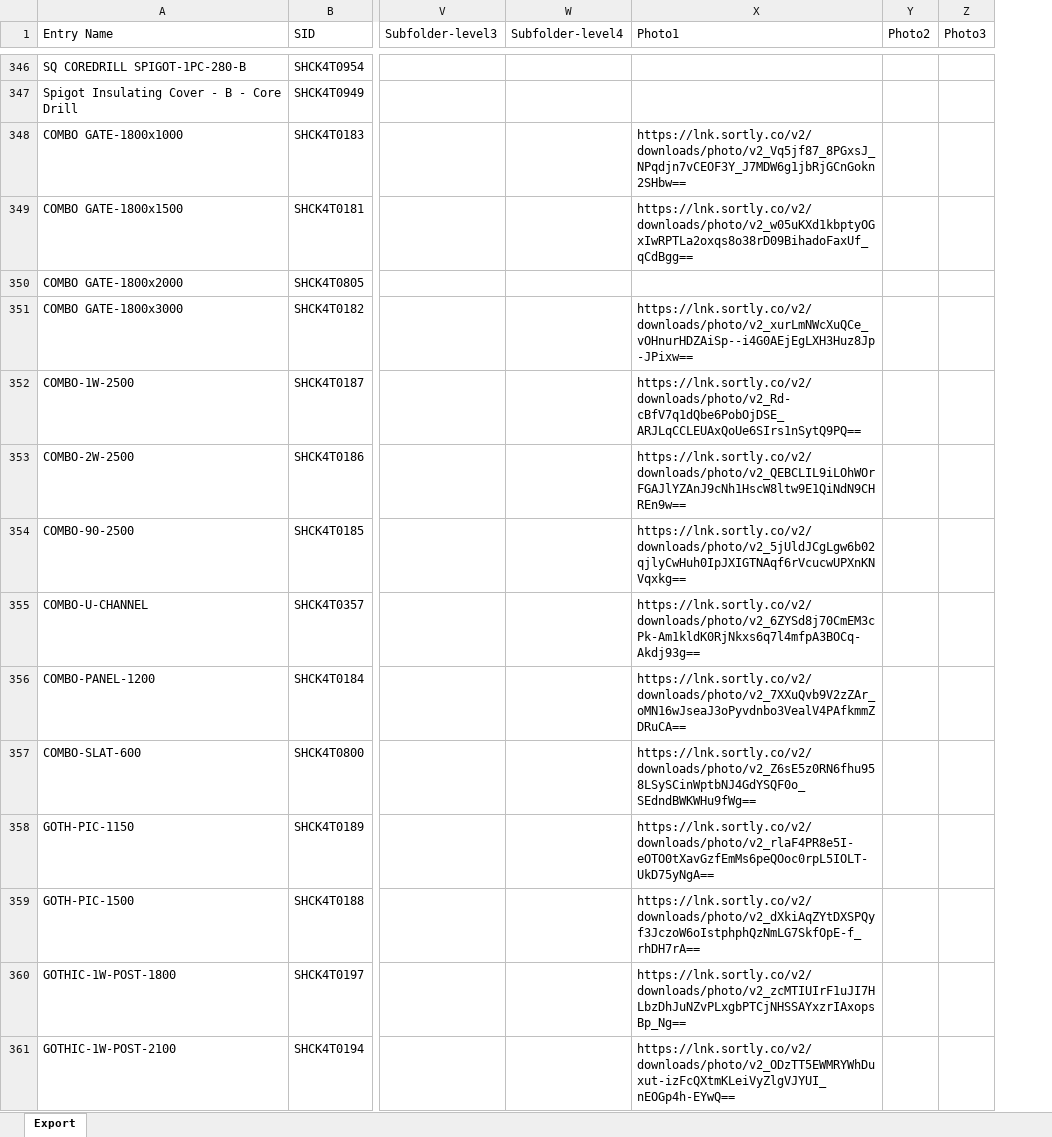
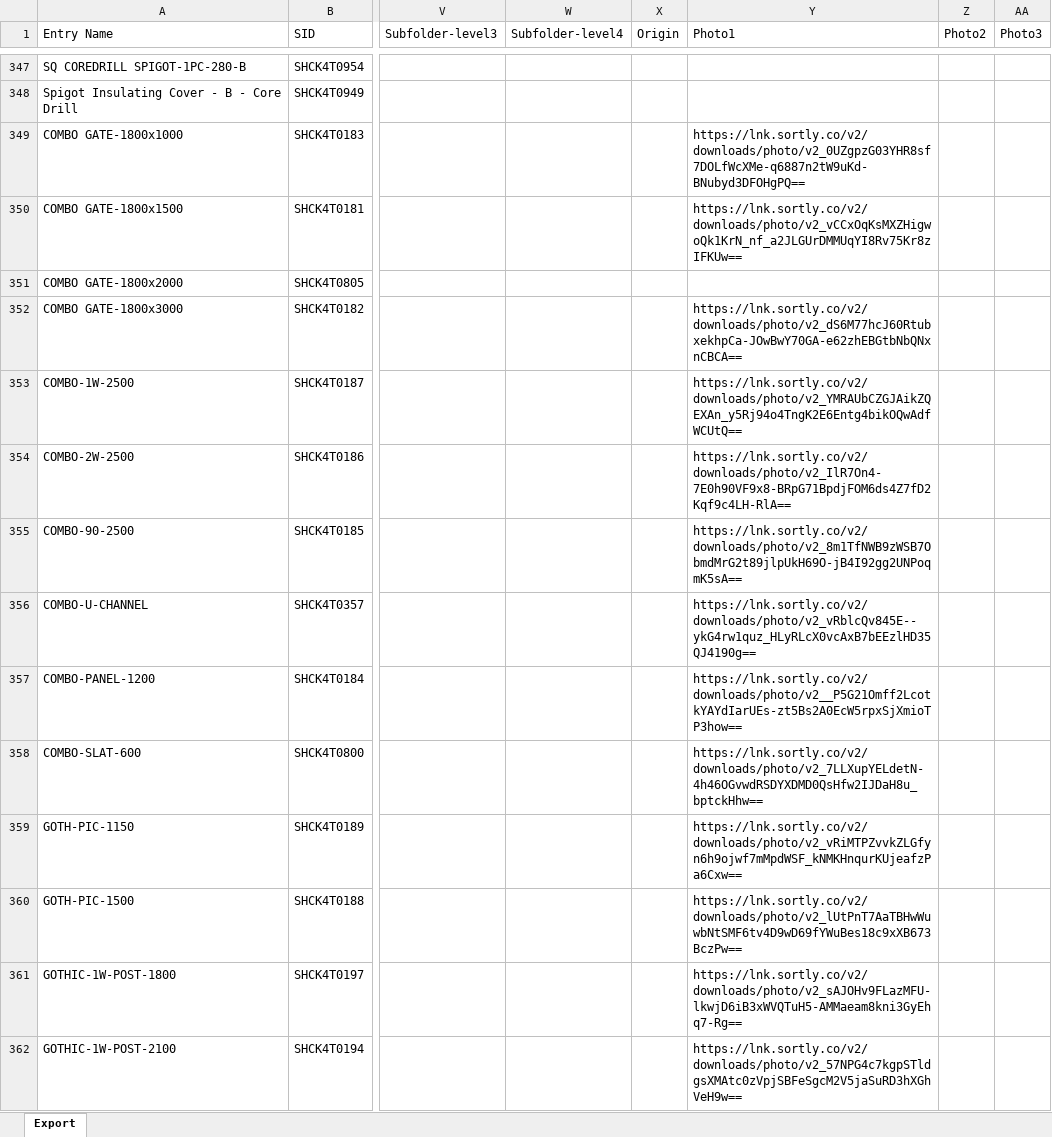
Before and after one commit to brewbits/twf, an Excel workbook: inventory_full.xlsx, sheet Export, drawn as a sheet; only a part is shown, gaps mark what is left out; values as stored, in another font and other column widths than the file's, no borders; addresses are those after the commit; the diff covers the shown part only; the diff names each change by its address in the sheet, - before the commit and + after, or states it on an @@ line.

```diff
--- a/inventory_full.xlsx (sheet Export)
+++ b/inventory_full.xlsx (sheet Export)
+column X (Origin), empty
-Y349 (Photo1): https://lnk.sortly.co/v2/downloads/photo/v2_Vq5jf87_8PGxsJ_NPqdjn7vCEOF3Y_J7MDW6g1jbRjGCnGokn2SHbw==
+Y349 (Photo1): https://lnk.sortly.co/v2/downloads/photo/v2_0UZgpzG03YHR8sf7DOLfWcXMe-q6887n2tW9uKd-BNubyd3DFOHgPQ==
-Y350 (Photo1): https://lnk.sortly.co/v2/downloads/photo/v2_w05uKXd1kbptyOGxIwRPTLa2oxqs8o38rD09BihadoFaxUf_qCdBgg==
+Y350 (Photo1): https://lnk.sortly.co/v2/downloads/photo/v2_vCCxOqKsMXZHigwoQk1KrN_nf_a2JLGUrDMMUqYI8Rv75Kr8zIFKUw==
-Y352 (Photo1): https://lnk.sortly.co/v2/downloads/photo/v2_xurLmNWcXuQCe_vOHnurHDZAiSp--i4G0AEjEgLXH3Huz8Jp-JPixw==
+Y352 (Photo1): https://lnk.sortly.co/v2/downloads/photo/v2_dS6M77hcJ60RtubxekhpCa-JOwBwY70GA-e62zhEBGtbNbQNxnCBCA==
-Y353 (Photo1): https://lnk.sortly.co/v2/downloads/photo/v2_Rd-cBfV7q1dQbe6PobOjDSE_ARJLqCCLEUAxQoUe6SIrs1nSytQ9PQ==
+Y353 (Photo1): https://lnk.sortly.co/v2/downloads/photo/v2_YMRAUbCZGJAikZQEXAn_y5Rj94o4TngK2E6Entg4bikOQwAdfWCUtQ==
-Y354 (Photo1): https://lnk.sortly.co/v2/downloads/photo/v2_QEBCLIL9iLOhWOrFGAJlYZAnJ9cNh1HscW8ltw9E1QiNdN9CHREn9w==
+Y354 (Photo1): https://lnk.sortly.co/v2/downloads/photo/v2_IlR7On4-7E0h90VF9x8-BRpG71BpdjFOM6ds4Z7fD2Kqf9c4LH-RlA==
-Y355 (Photo1): https://lnk.sortly.co/v2/downloads/photo/v2_5jUldJCgLgw6b02qjlyCwHuh0IpJXIGTNAqf6rVcucwUPXnKNVqxkg==
+Y355 (Photo1): https://lnk.sortly.co/v2/downloads/photo/v2_8m1TfNWB9zWSB7ObmdMrG2t89jlpUkH69O-jB4I92gg2UNPoqmK5sA==
-Y356 (Photo1): https://lnk.sortly.co/v2/downloads/photo/v2_6ZYSd8j70CmEM3cPk-Am1kldK0RjNkxs6q7l4mfpA3BOCq-Akdj93g==
+Y356 (Photo1): https://lnk.sortly.co/v2/downloads/photo/v2_vRblcQv845E--ykG4rw1quz_HLyRLcX0vcAxB7bEEzlHD35QJ4190g==
-Y357 (Photo1): https://lnk.sortly.co/v2/downloads/photo/v2_7XXuQvb9V2zZAr_oMN16wJseaJ3oPyvdnbo3VealV4PAfkmmZDRuCA==
+Y357 (Photo1): https://lnk.sortly.co/v2/downloads/photo/v2__P5G21Omff2LcotkYAYdIarUEs-zt5Bs2A0EcW5rpxSjXmioTP3how==
-Y358 (Photo1): https://lnk.sortly.co/v2/downloads/photo/v2_Z6sE5z0RN6fhu958LSySCinWptbNJ4GdYSQF0o_SEdndBWKWHu9fWg==
+Y358 (Photo1): https://lnk.sortly.co/v2/downloads/photo/v2_7LLXupYELdetN-4h46OGvwdRSDYXDMD0QsHfw2IJDaH8u_bptckHhw==
-Y359 (Photo1): https://lnk.sortly.co/v2/downloads/photo/v2_rlaF4PR8e5I-eOTO0tXavGzfEmMs6peQOoc0rpL5IOLT-UkD75yNgA==
+Y359 (Photo1): https://lnk.sortly.co/v2/downloads/photo/v2_vRiMTPZvvkZLGfyn6h9ojwf7mMpdWSF_kNMKHnqurKUjeafzPa6Cxw==
-Y360 (Photo1): https://lnk.sortly.co/v2/downloads/photo/v2_dXkiAqZYtDXSPQyf3JczoW6oIstphphQzNmLG7SkfOpE-f_rhDH7rA==
+Y360 (Photo1): https://lnk.sortly.co/v2/downloads/photo/v2_lUtPnT7AaTBHwWuwbNtSMF6tv4D9wD69fYWuBes18c9xXB673BczPw==
-Y361 (Photo1): https://lnk.sortly.co/v2/downloads/photo/v2_zcMTIUIrF1uJI7HLbzDhJuNZvPLxgbPTCjNHSSAYxzrIAxopsBp_Ng==
+Y361 (Photo1): https://lnk.sortly.co/v2/downloads/photo/v2_sAJOHv9FLazMFU-lkwjD6iB3xWVQTuH5-AMMaeam8kni3GyEhq7-Rg==
-Y362 (Photo1): https://lnk.sortly.co/v2/downloads/photo/v2_ODzTT5EWMRYWhDuxut-izFcQXtmKLeiVyZlgVJYUI_nEOGp4h-EYwQ==
+Y362 (Photo1): https://lnk.sortly.co/v2/downloads/photo/v2_57NPG4c7kgpSTldgsXMAtc0zVpjSBFeSgcM2V5jaSuRD3hXGhVeH9w==
```
Also changed, not shown: other rows of this sheet.
